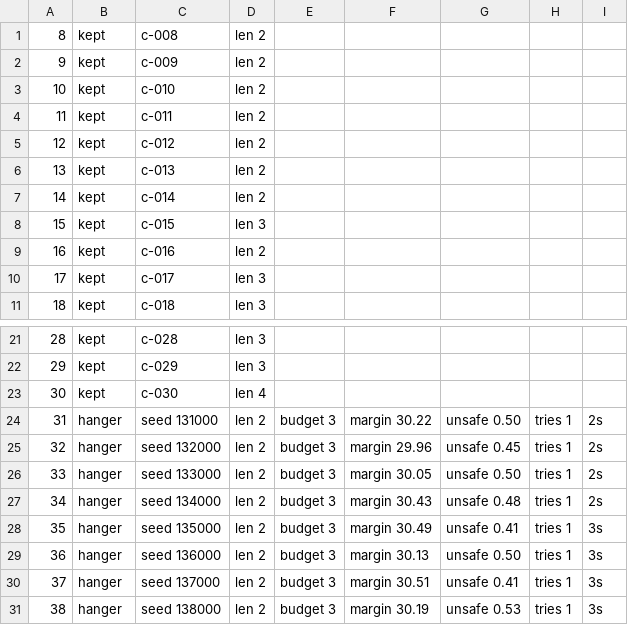
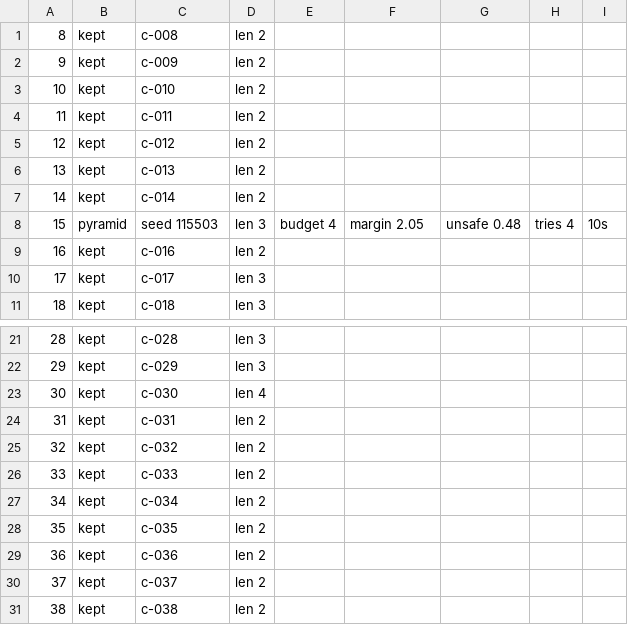
Before and after one commit to krmgnlkrmz/KeyStone, a TSV file: Tools/LevelForge/reports/curate-report.tsv, drawn as a sheet; only a part is shown, gaps mark what is left out; the diff covers the shown part only.

```diff
--- a/Tools/LevelForge/reports/curate-report.tsv
+++ b/Tools/LevelForge/reports/curate-report.tsv
@@ -7,3 +7,3 @@
 14	kept	c-014	len 2
-15	kept	c-015	len 3
+15	pyramid	seed 115503	len 3	budget 4	margin 2.05	unsafe 0.48	tries 4	10s
 16	kept	c-016	len 2
@@ -23,9 +23,9 @@
 30	kept	c-030	len 4
-31	hanger	seed 131000	len 2	budget 3	margin 30.22	unsafe 0.50	tries 1	2s
-32	hanger	seed 132000	len 2	budget 3	margin 29.96	unsafe 0.45	tries 1	2s
-33	hanger	seed 133000	len 2	budget 3	margin 30.05	unsafe 0.50	tries 1	2s
-34	hanger	seed 134000	len 2	budget 3	margin 30.43	unsafe 0.48	tries 1	2s
-35	hanger	seed 135000	len 2	budget 3	margin 30.49	unsafe 0.41	tries 1	3s
-36	hanger	seed 136000	len 2	budget 3	margin 30.13	unsafe 0.50	tries 1	3s
-37	hanger	seed 137000	len 2	budget 3	margin 30.51	unsafe 0.41	tries 1	3s
-38	hanger	seed 138000	len 2	budget 3	margin 30.19	unsafe 0.53	tries 1	3s
+31	kept	c-031	len 2
+32	kept	c-032	len 2
+33	kept	c-033	len 2
+34	kept	c-034	len 2
+35	kept	c-035	len 2
+36	kept	c-036	len 2
+37	kept	c-037	len 2
+38	kept	c-038	len 2
```
Also changed, not shown: 133 edited cells elsewhere in this file, Tools/LevelForge/reports/curated-report.tsv, 13 other files.
